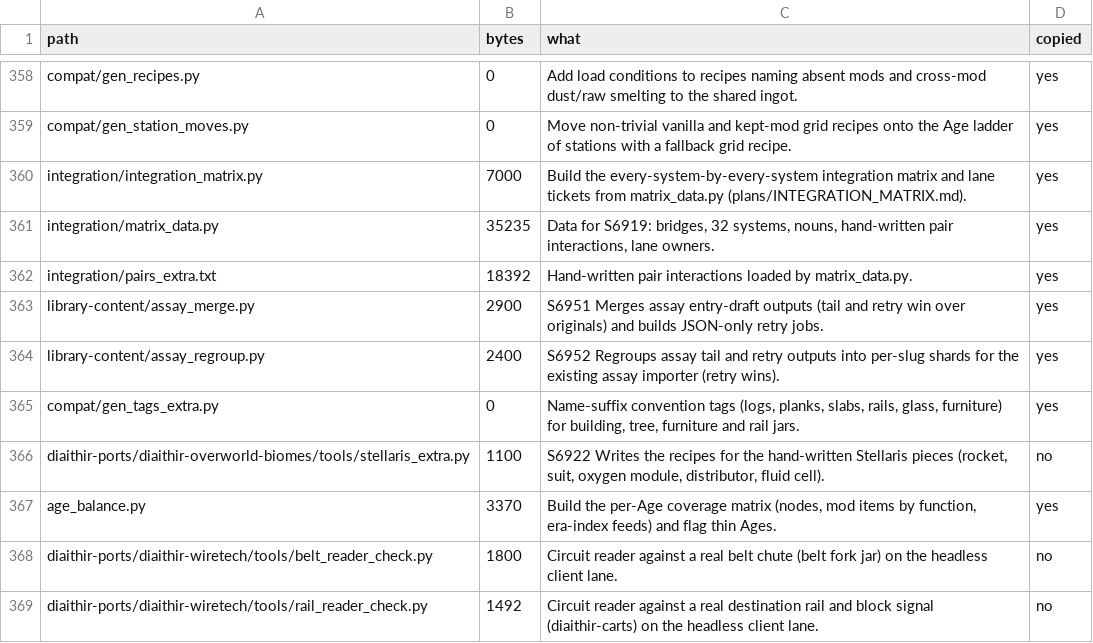
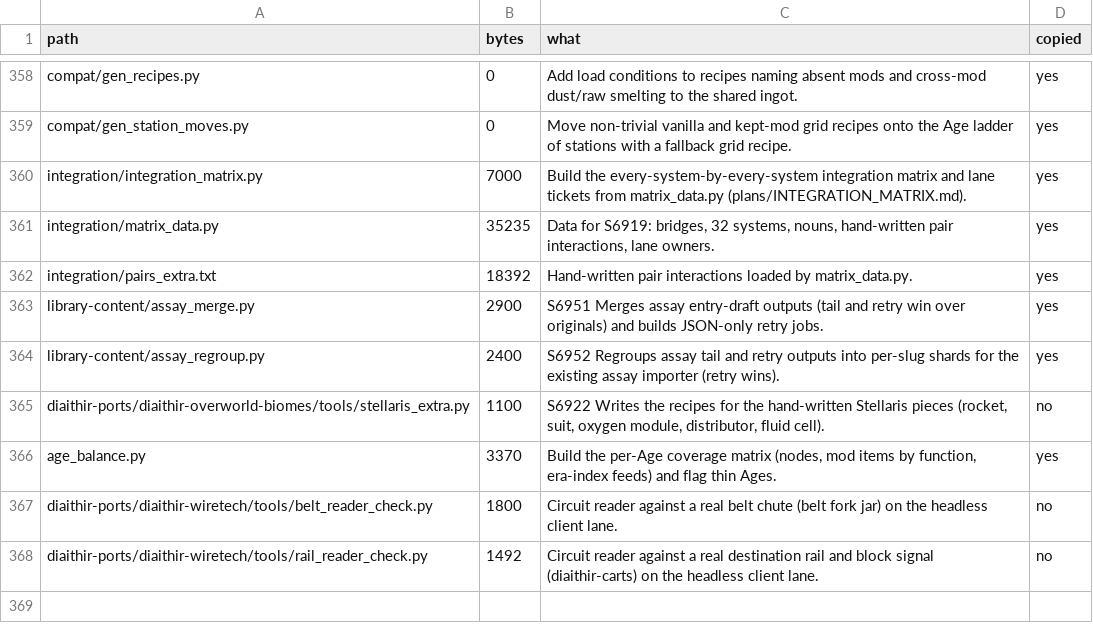
Before and after one commit to GeddyLifeson/Global-Repo, a TSV file: cloud_inventory.tsv, drawn as a sheet; only a part is shown, gaps mark what is left out; the diff names each change by its address in the sheet, - before the commit and + after, or states it on an @@ line.

```diff
--- a/cloud_inventory.tsv
+++ b/cloud_inventory.tsv
-row 365: compat/gen_tags_extra.py | 0 | Name-suffix convention tags (logs, planks, slabs, rails, glass, furniture) for building, tree, furniture and rail jars. | yes
```
Also changed, not shown: ids.tsv, 11 other files.
